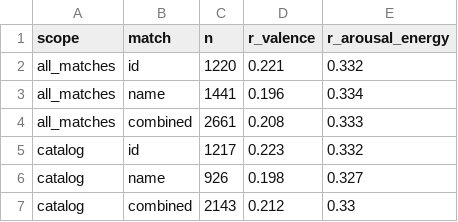
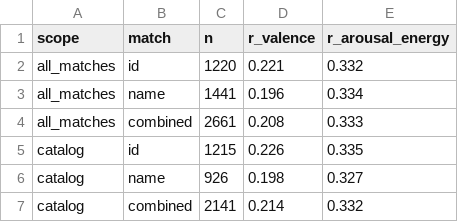
Before and after one commit to Somnath15dec/CommitConn, a CSV file: data/proc/muse_validation.csv, drawn as a sheet.

Commit message:
fix: remove non-music noise tracks, tempo missing values
- prep.is_noise: title/artist noise patterns, exact-artist blocklist, or
  energy < 0.01 with speechiness == 0; "She's Thunderstorms" spared.
  Applied to stages a-c and every genre-fill candidate.
- 30 noise tracks removed (context_playlist 15, genre_fill 13, muse 2),
  30 genre-fill tracks added (1 each in 30 genres). Sleep fill frozen at its
  11 existing tracks (FILL_MAX_ADDED): its pool is mostly uncaught noise.
- tempo 0 = missing: no tempo word, catalog median in the tempo column,
  tempo_missing flag (Hello, Dolly!, Ionian).
- Eval A repaired pair by pair: 498 kept, 2 replaced. Eval B, gold, label
  split and rule priority unchanged. Train pairs incremental (32 tracks).

```diff
--- a/data/proc/muse_validation.csv
+++ b/data/proc/muse_validation.csv
@@ -4,4 +4,4 @@ all_matches,name,1441,0.196,0.334
 all_matches,combined,2661,0.208,0.333
-catalog,id,1217,0.223,0.332
+catalog,id,1215,0.226,0.335
 catalog,name,926,0.198,0.327
-catalog,combined,2143,0.212,0.33
+catalog,combined,2141,0.214,0.332
```
Also changed, not shown: data/proc/rule_precision_tune.csv, 10 other files.
